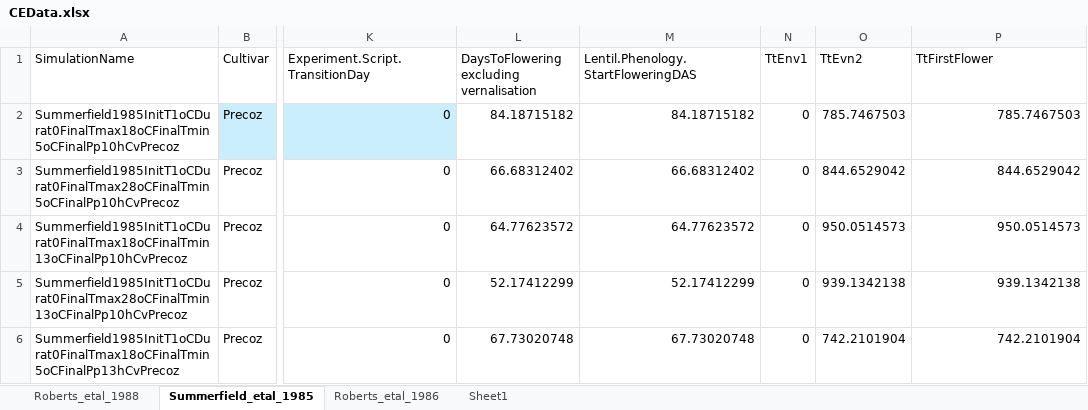
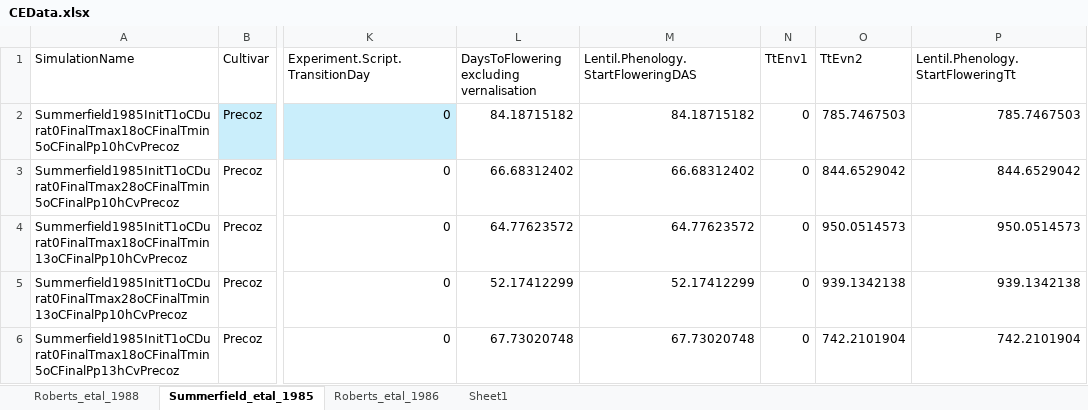
Before and after one commit to PlantandFoodResearch/ApsimX, an Excel workbook: Prototypes/Lentil/CEData.xlsx, sheet Summerfield_etal_1985, drawn as a sheet; only a part is shown, gaps mark what is left out; values as stored, in another font and other column widths than the file's, no borders; the diff names each change by its address in the sheet, - before the commit and + after, or states it on an @@ line.

```diff
--- a/Prototypes/Lentil/CEData.xlsx (sheet Summerfield_etal_1985)
+++ b/Prototypes/Lentil/CEData.xlsx (sheet Summerfield_etal_1985)
-P1: TtFirstFlower
+P1: Lentil.Phenology.StartFloweringTt
```
Also changed, not shown: sheet Roberts_etal_1986, sheet Roberts_etal_1988, 1 other file.
